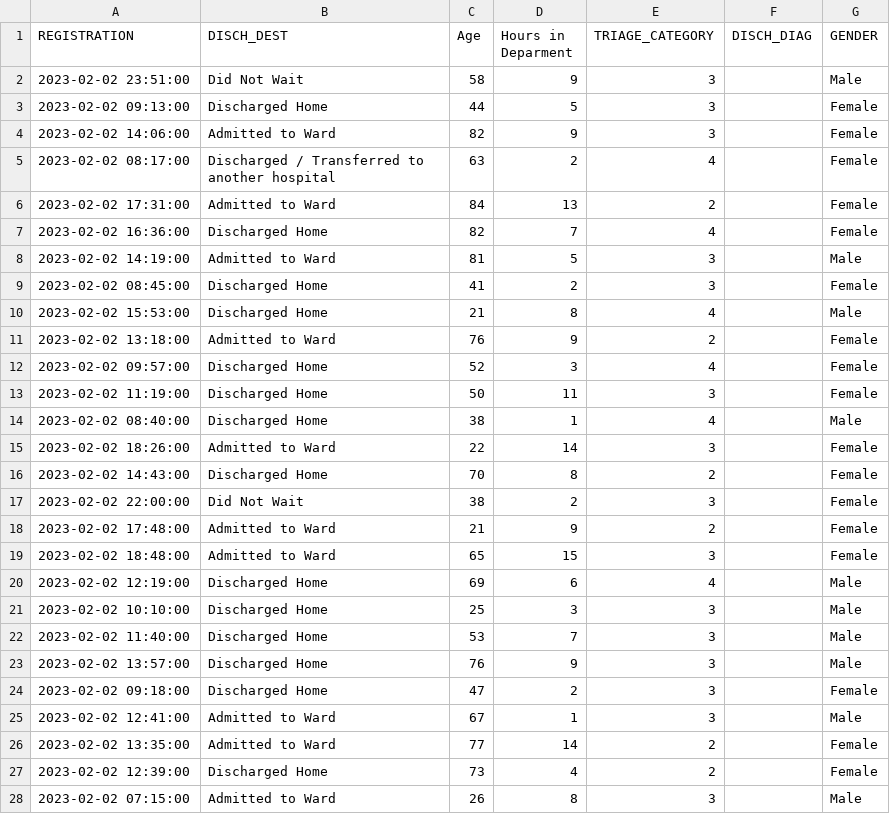
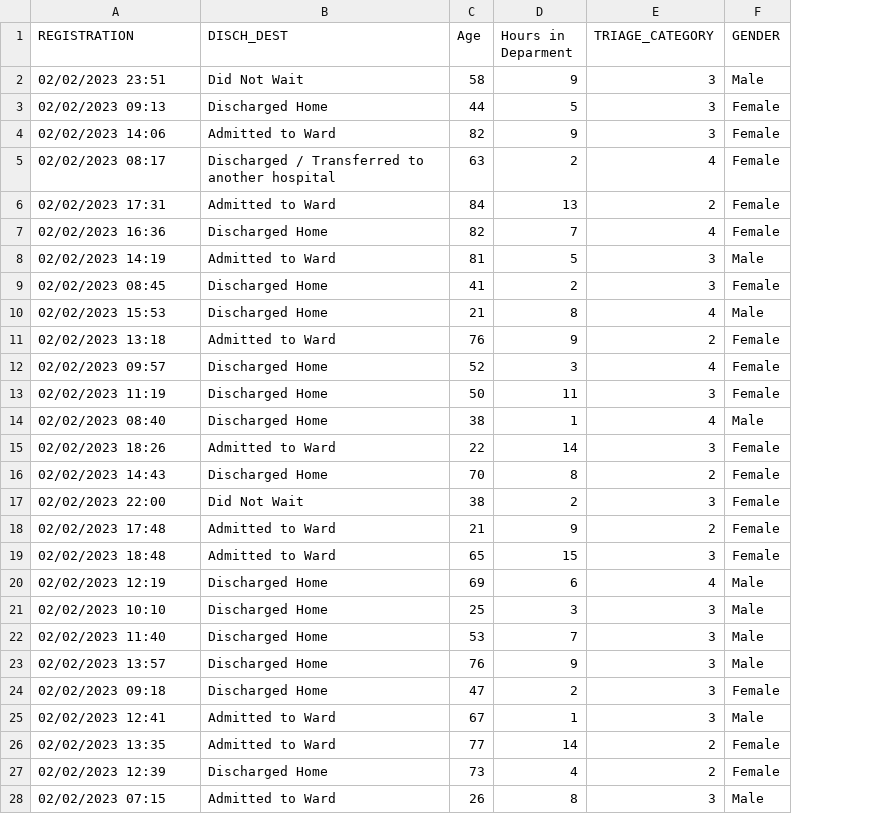
Before and after one commit to AudeAllen/PDA_Assignment, a CSV file: EDAttendances24Hour.csv, drawn as a sheet; only a part is shown; the diff covers the shown part only; the diff names each change by its address in the sheet, - before the commit and + after, or states it on an @@ line.

Commit message:
Conversion of Registration to datetime Dtype

```diff
--- a/EDAttendances24Hour.csv
+++ b/EDAttendances24Hour.csv
-column F (DISCH_DIAG), empty
-A2 (REGISTRATION): 2023-02-02 23:51:00
+A2 (REGISTRATION): 02/02/2023 23:51
-A3 (REGISTRATION): 2023-02-02 09:13:00
+A3 (REGISTRATION): 02/02/2023 09:13
-A4 (REGISTRATION): 2023-02-02 14:06:00
+A4 (REGISTRATION): 02/02/2023 14:06
-A5 (REGISTRATION): 2023-02-02 08:17:00
+A5 (REGISTRATION): 02/02/2023 08:17
-A6 (REGISTRATION): 2023-02-02 17:31:00
+A6 (REGISTRATION): 02/02/2023 17:31
-A7 (REGISTRATION): 2023-02-02 16:36:00
+A7 (REGISTRATION): 02/02/2023 16:36
-A8 (REGISTRATION): 2023-02-02 14:19:00
+A8 (REGISTRATION): 02/02/2023 14:19
-A9 (REGISTRATION): 2023-02-02 08:45:00
+A9 (REGISTRATION): 02/02/2023 08:45
-A10 (REGISTRATION): 2023-02-02 15:53:00
+A10 (REGISTRATION): 02/02/2023 15:53
-A11 (REGISTRATION): 2023-02-02 13:18:00
+A11 (REGISTRATION): 02/02/2023 13:18
-A12 (REGISTRATION): 2023-02-02 09:57:00
+A12 (REGISTRATION): 02/02/2023 09:57
-A13 (REGISTRATION): 2023-02-02 11:19:00
+A13 (REGISTRATION): 02/02/2023 11:19
-A14 (REGISTRATION): 2023-02-02 08:40:00
+A14 (REGISTRATION): 02/02/2023 08:40
-A15 (REGISTRATION): 2023-02-02 18:26:00
+A15 (REGISTRATION): 02/02/2023 18:26
-A16 (REGISTRATION): 2023-02-02 14:43:00
+A16 (REGISTRATION): 02/02/2023 14:43
-A17 (REGISTRATION): 2023-02-02 22:00:00
+A17 (REGISTRATION): 02/02/2023 22:00
-A18 (REGISTRATION): 2023-02-02 17:48:00
+A18 (REGISTRATION): 02/02/2023 17:48
-A19 (REGISTRATION): 2023-02-02 18:48:00
+A19 (REGISTRATION): 02/02/2023 18:48
-A20 (REGISTRATION): 2023-02-02 12:19:00
+A20 (REGISTRATION): 02/02/2023 12:19
-A21 (REGISTRATION): 2023-02-02 10:10:00
+A21 (REGISTRATION): 02/02/2023 10:10
-A22 (REGISTRATION): 2023-02-02 11:40:00
+A22 (REGISTRATION): 02/02/2023 11:40
-A23 (REGISTRATION): 2023-02-02 13:57:00
+A23 (REGISTRATION): 02/02/2023 13:57
-A24 (REGISTRATION): 2023-02-02 09:18:00
+A24 (REGISTRATION): 02/02/2023 09:18
-A25 (REGISTRATION): 2023-02-02 12:41:00
+A25 (REGISTRATION): 02/02/2023 12:41
-A26 (REGISTRATION): 2023-02-02 13:35:00
+A26 (REGISTRATION): 02/02/2023 13:35
-A27 (REGISTRATION): 2023-02-02 12:39:00
+A27 (REGISTRATION): 02/02/2023 12:39
-A28 (REGISTRATION): 2023-02-02 07:15:00
+A28 (REGISTRATION): 02/02/2023 07:15
```
Also changed, not shown: 96 edited cells elsewhere in this file, 1 other file.
